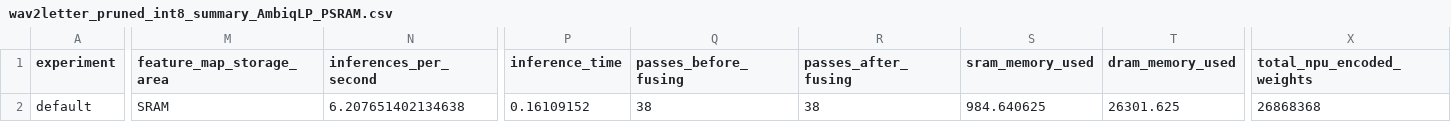
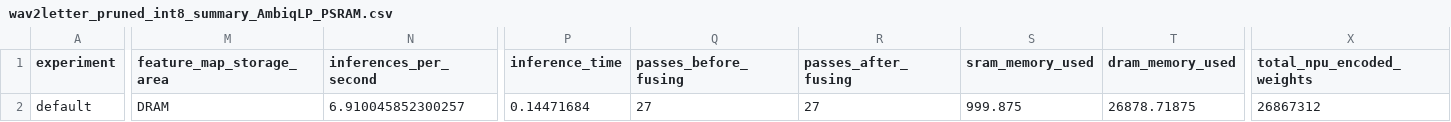
Before and after one commit to AmbiqAI/vela_example_generator, a CSV file: example_models/wave2letter/wav2letter_pruned_int8_summary_AmbiqLP_PSRAM.csv, drawn as a sheet; only a part is shown, gaps mark what is left out; the diff covers the shown part only; the diff names each change by its address in the sheet, - before the commit and + after, or states it on an @@ line.

```diff
--- a/example_models/wave2letter/wav2letter_pruned_int8_summary_AmbiqLP_PSRAM.csv
+++ b/example_models/wave2letter/wav2letter_pruned_int8_summary_AmbiqLP_PSRAM.csv
-M2 (feature_map_storage_area): SRAM
+M2 (feature_map_storage_area): DRAM
-N2 (inferences_per_second): 6.207651402134638
+N2 (inferences_per_second): 6.910045852300257
-P2 (inference_time): 0.16109152
+P2 (inference_time): 0.14471684
-Q2 (passes_before_fusing): 38
+Q2 (passes_before_fusing): 27
-R2 (passes_after_fusing): 38
+R2 (passes_after_fusing): 27
-S2 (sram_memory_used): 984.640625
+S2 (sram_memory_used): 999.875
-T2 (dram_memory_used): 26301.625
+T2 (dram_memory_used): 26878.71875
-X2 (total_npu_encoded_weights): 26868368
+X2 (total_npu_encoded_weights): 26867312
```
Also changed, not shown: 15 edited cells elsewhere in this file, example_models/conlarge_xl/conlarge_xl_summary_AmbiqLP_PSRAM.csv, example_models/efficientnet_lite0_s8_lg/efficientnet_lite0_s8_lg_summary_AmbiqLP_PSRAM.csv, 54 other files.
